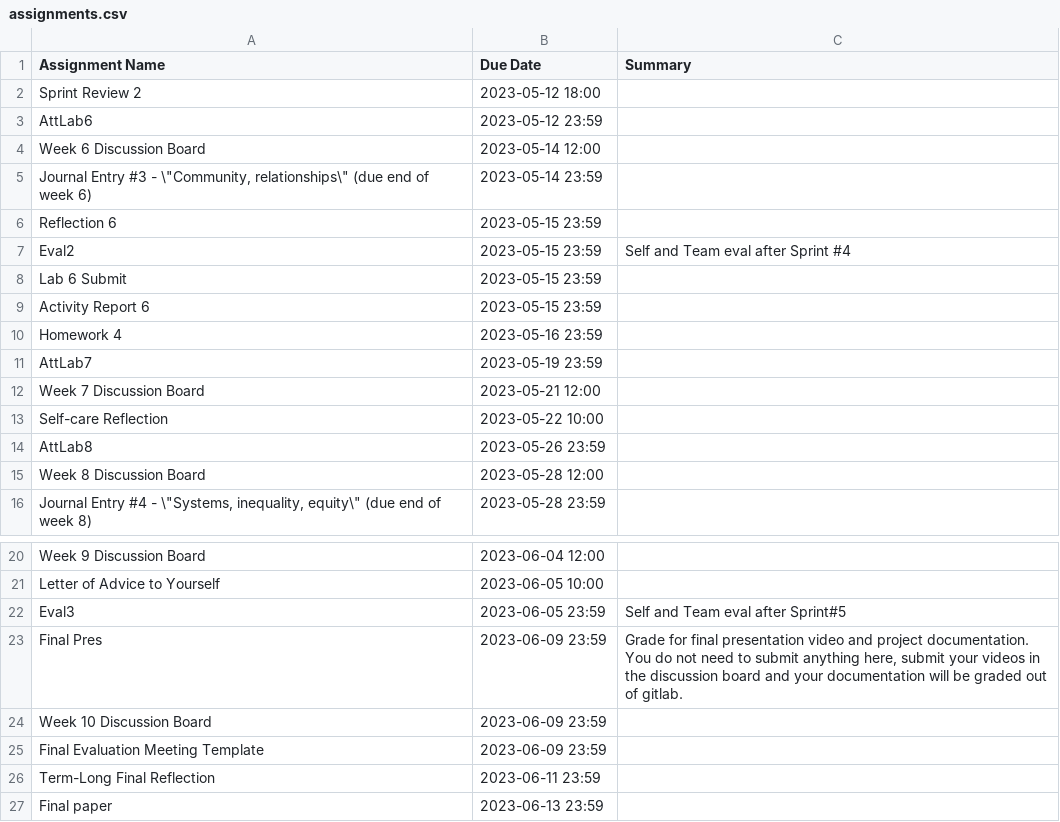
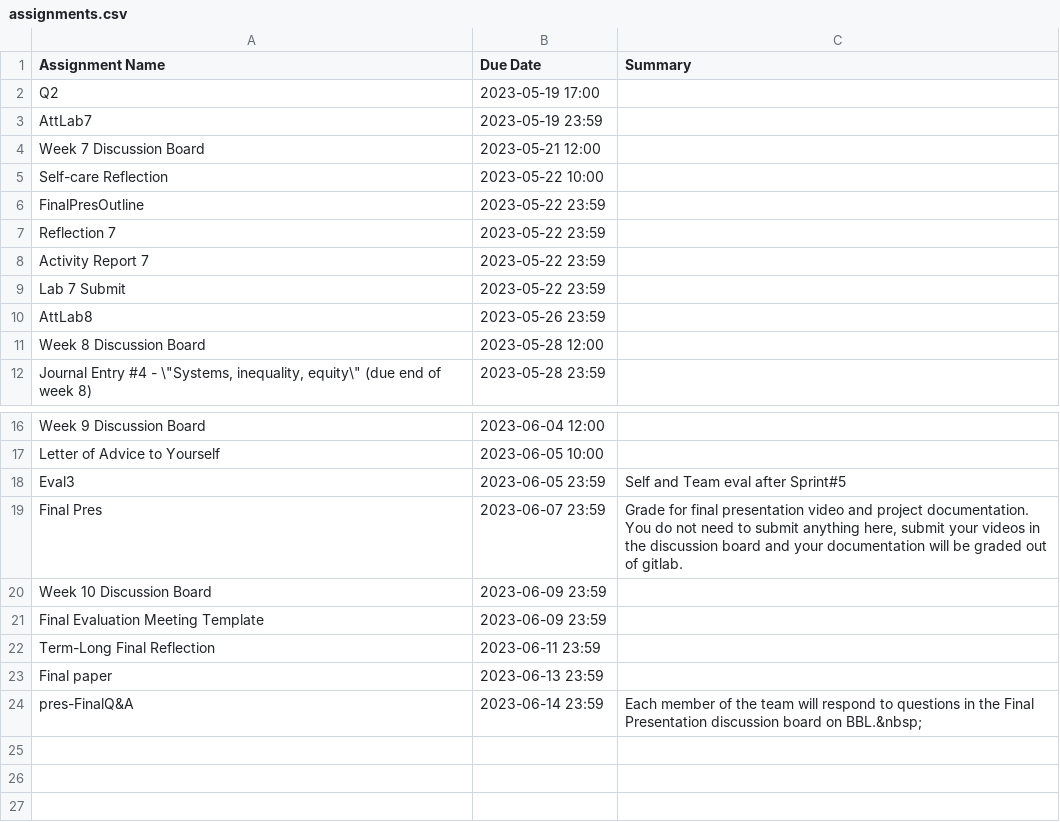
Before and after one commit to Daniel-A-Philips/Whiteboard, a CSV file: assignments.csv, drawn as a sheet; only a part is shown, gaps mark what is left out.

```diff
--- a/assignments.csv
+++ b/assignments.csv
@@ -1,11 +1,3 @@
 Assignment Name,Due Date,Summary
-Sprint Review 2,2023-05-12 18:00,
-AttLab6,2023-05-12 23:59,
-Week 6 Discussion Board,2023-05-14 12:00,
-"Journal Entry #3 - \""Community, relationships\"" (due end of week 6)",2023-05-14 23:59,
-Reflection 6,2023-05-15 23:59,
-Eval2,2023-05-15 23:59,Self and Team eval after Sprint #4
-Lab 6 Submit,2023-05-15 23:59,
-Activity Report 6,2023-05-15 23:59,
-Homework 4,2023-05-16 23:59,
+Q2,2023-05-19 17:00,
 AttLab7,2023-05-19 23:59,
@@ -13,2 +5,6 @@ Week 7 Discussion Board,2023-05-21 12:00,
 Self-care Reflection,2023-05-22 10:00,
+FinalPresOutline,2023-05-22 23:59,
+Reflection 7,2023-05-22 23:59,
+Activity Report 7,2023-05-22 23:59,
+Lab 7 Submit,2023-05-22 23:59,
 AttLab8,2023-05-26 23:59,
@@ -22,3 +18,3 @@ Letter of Advice to Yourself,2023-06-05 10:00,
 Eval3,2023-06-05 23:59,Self and Team eval after Sprint#5
-Final Pres,2023-06-09 23:59,"Grade for final presentation video and project documentation. You do not need to submit anything here, submit your videos in the discussion board and your documentation will be graded out of gitlab."
+Final Pres,2023-06-07 23:59,"Grade for final presentation video and project documentation. You do not need to submit anything here, submit your videos in the discussion board and your documentation will be graded out of gitlab."
 Week 10 Discussion Board,2023-06-09 23:59,
@@ -27 +23,2 @@ Term-Long Final Reflection,2023-06-11 23:59,
 Final paper,2023-06-13 23:59,
+pres-FinalQ&A,2023-06-14 23:59,Each member of the team will respond to questions in the Final Presentation discussion board on BBL.&nbsp;
```
Also changed, not shown: 10 other files.
